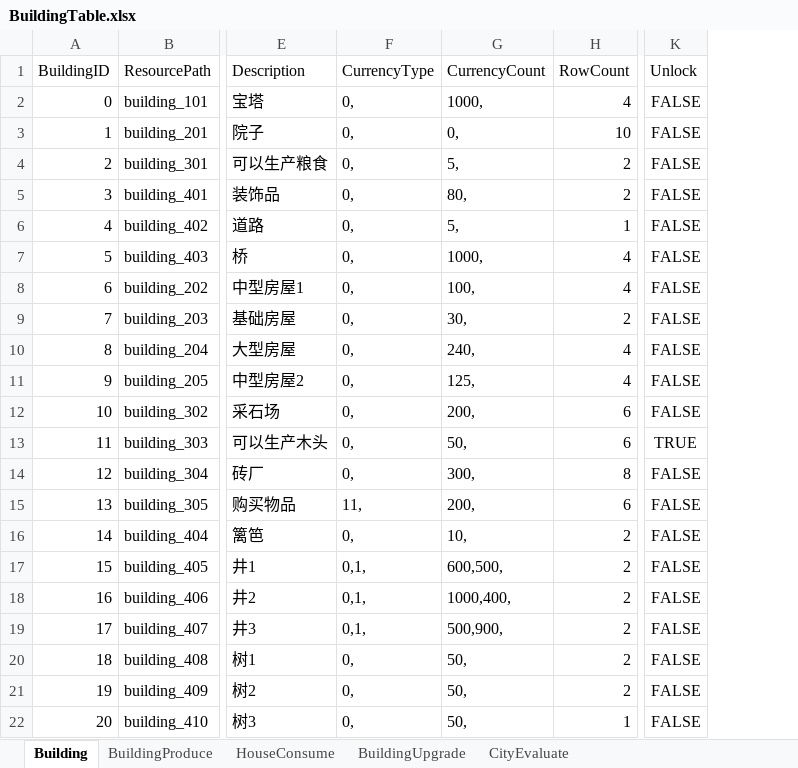
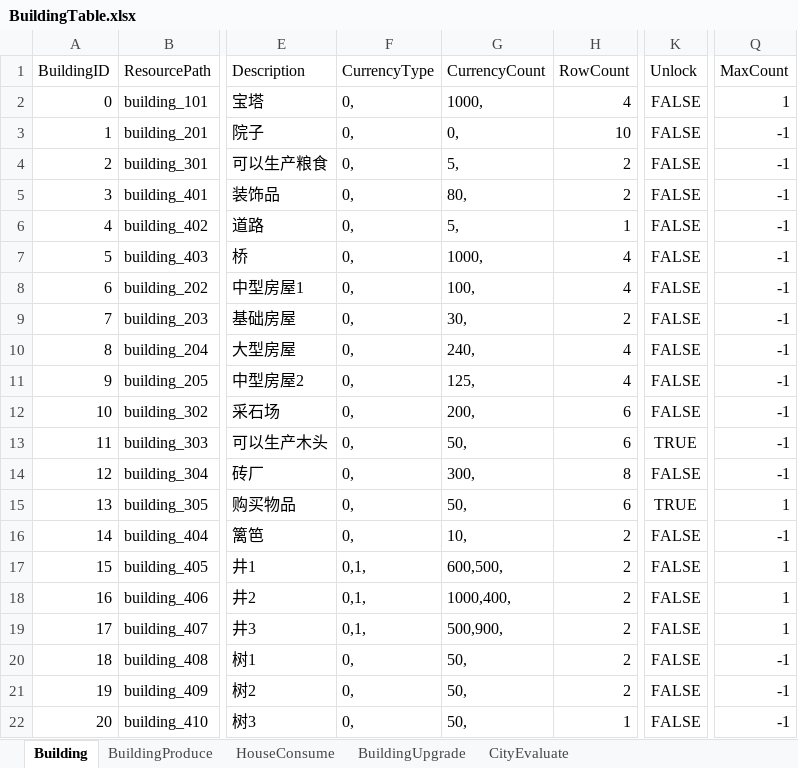
Before and after one commit to syc0521/SimulationGame, an Excel workbook: Assets/Configs/RawTable/BuildingTable.xlsx, sheet Building, drawn as a sheet; only a part is shown, gaps mark what is left out; values as stored, in another font and other column widths than the file's, no borders; table styles not drawn; the diff names each change by its address in the sheet, - before the commit and + after, or states it on an @@ line.

```diff
--- a/Assets/Configs/RawTable/BuildingTable.xlsx (sheet Building)
+++ b/Assets/Configs/RawTable/BuildingTable.xlsx (sheet Building)
+column Q (MaxCount), rows 2-22: 1 | -1 | -1 | -1 | -1 | -1 | -1 | -1 | -1 | -1 | -1 | -1 | -1 | 1 | -1 | 1 | 1 | 1 | -1 | -1 | -1
-F15 (CurrencyType): 11,
+F15 (CurrencyType): 0,
-G15 (CurrencyCount): 200,
+G15 (CurrencyCount): 50,
-K15 (Unlock): FALSE
+K15 (Unlock): TRUE
```
Also changed, not shown: Assets/Configs/RawTable/Store.xlsx, 57 other files.
